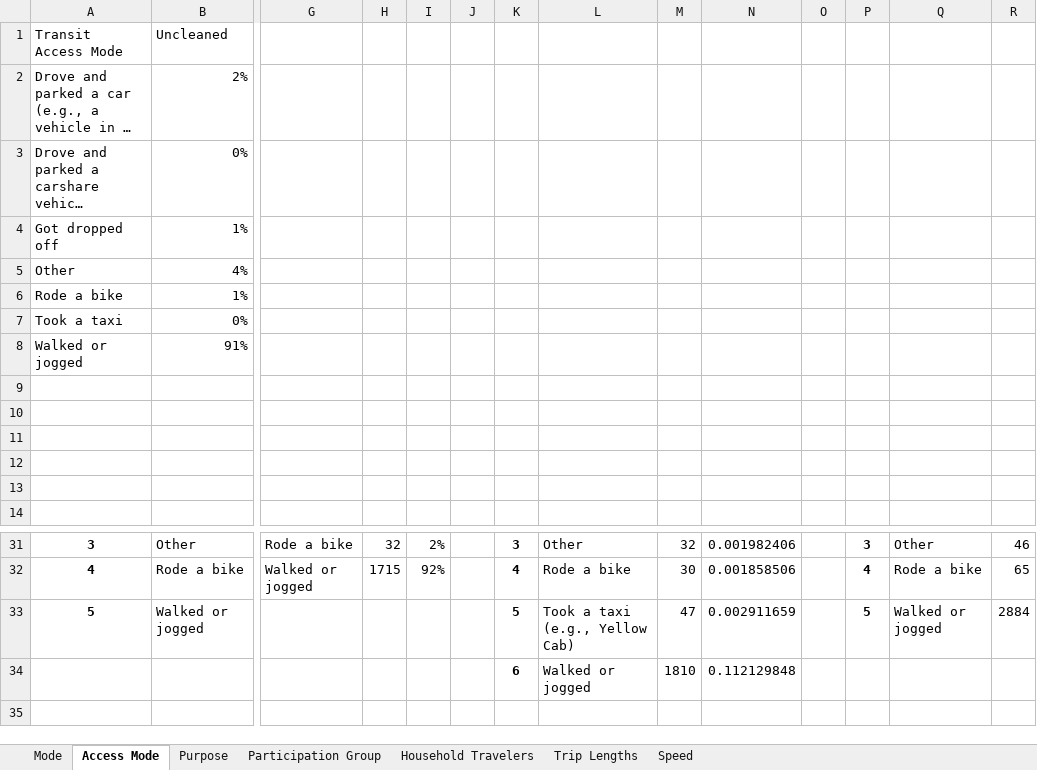
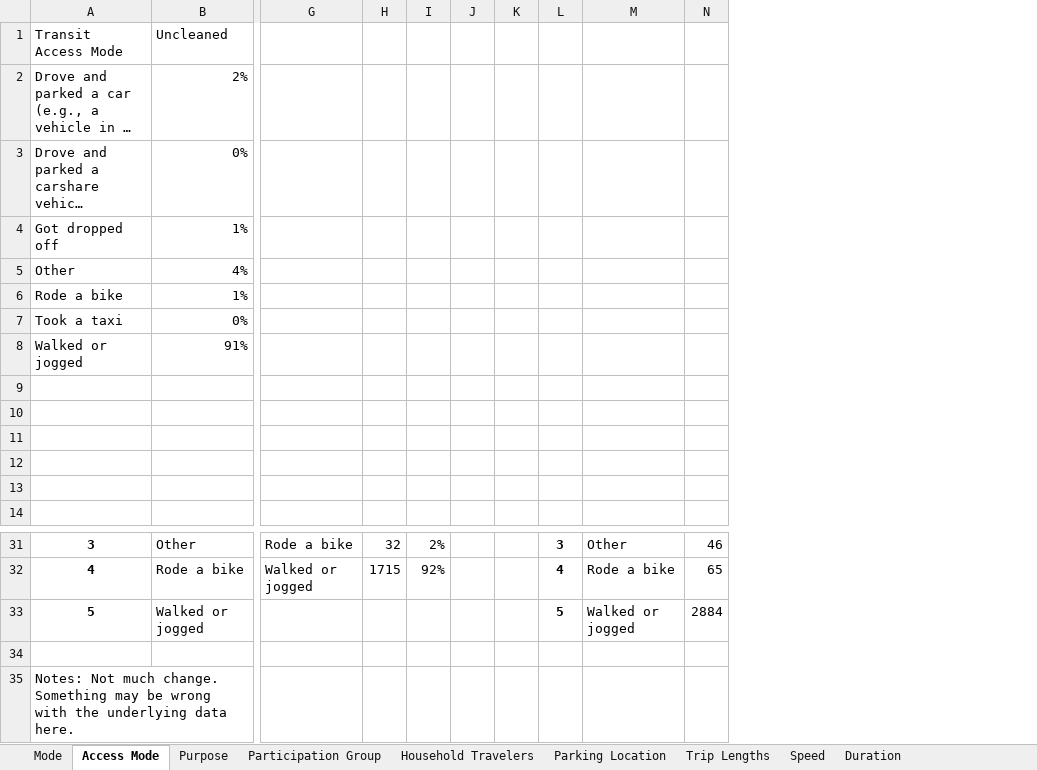
Before and after one commit to psrc/travel-studies, an Excel workbook: 2019/cleaning_summary/survey_cleaning_compare.xlsx, sheet Access Mode, drawn as a sheet; only a part is shown, gaps mark what is left out; long unchanged cells end in …; values as stored, in another font and other column widths than the file's, no borders; charts and pictures not drawn; removed rows and columns are numbered as before the commit, all else as after; rows hold the shown columns only; the diff names each change by its address in the sheet, - before the commit and + after, or states it on an @@ line.

```diff
--- a/2019/cleaning_summary/survey_cleaning_compare.xlsx (sheet Access Mode)
+++ b/2019/cleaning_summary/survey_cleaning_compare.xlsx (sheet Access Mode)
+sheet tab: Parking Location
+sheet tab: Duration
-column K, rows 31-34: 3 | 4 | 5 | 6
-column L, rows 31-34: Other | Rode a bike | Took a taxi (e.g., Yellow Cab) | Walked or jogged
-column M, rows 31-34: 32 | 30 | 47 | 1810
-column N, rows 31-34: 0.001982406 | 0.001858506 | 0.002911659 | 0.112129848
-row 34:  |  |  |  |  |  | 6 | Walked or jogged | 1810 | 0.112129848
+row 34: (empty)
+row 35: Notes: Not much change. Something may be wrong with the underlying data here.
```
Also changed, not shown: sheet Purpose, sheet Trip Lengths, sheet Participation Group, sheet Speed, sheet Mode, sheet Household Travelers, formulas that keep their value, charts or pictures, 2019/cleaning_summary/survey_cleaning_summary.xlsx, 1 other file.
